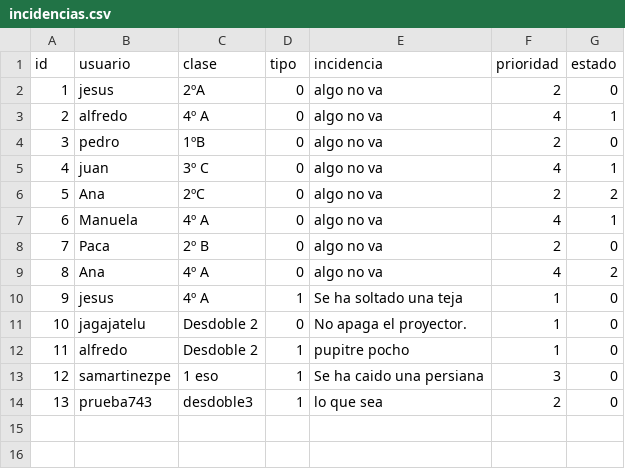
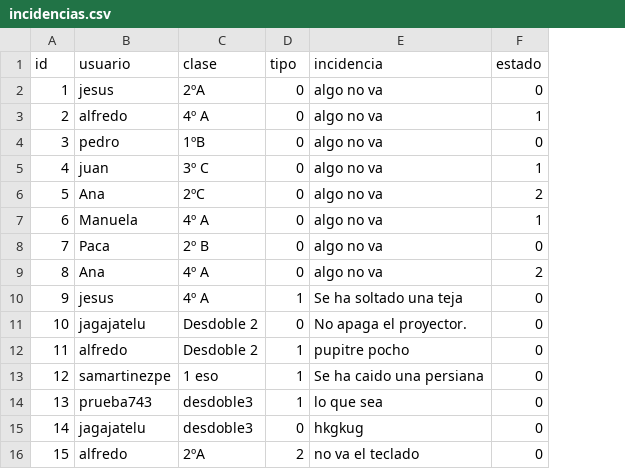
Before and after one commit to ChuchiG/GestionIncidenciasEscuela, a CSV file: Backend-API/resources/incidencias.csv, drawn as a sheet; removed rows and columns are numbered as before the commit, all else as after; the diff names each change by its address in the sheet, - before the commit and + after, or states it on an @@ line.

Commit message:
[MOD] Refartor table

```diff
--- a/Backend-API/resources/incidencias.csv
+++ b/Backend-API/resources/incidencias.csv
-column F (prioridad), rows 2-14: 2 | 4 | 2 | 4 | 2 | 4 | 2 | 4 | 1 | 1 | 1 | 3 | 2
+row 15: 14 | jagajatelu | desdoble3 | 0 | hkgkug | 0
+row 16: 15 | alfredo | 2ºA | 2 | no va el teclado | 0
```
Also changed, not shown: 4 other files.
